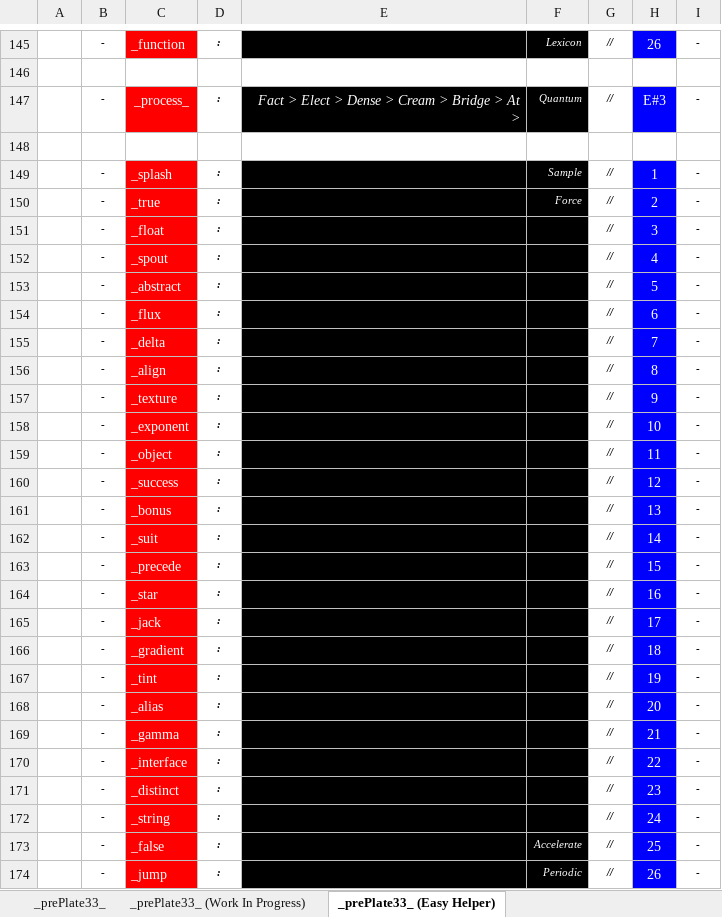
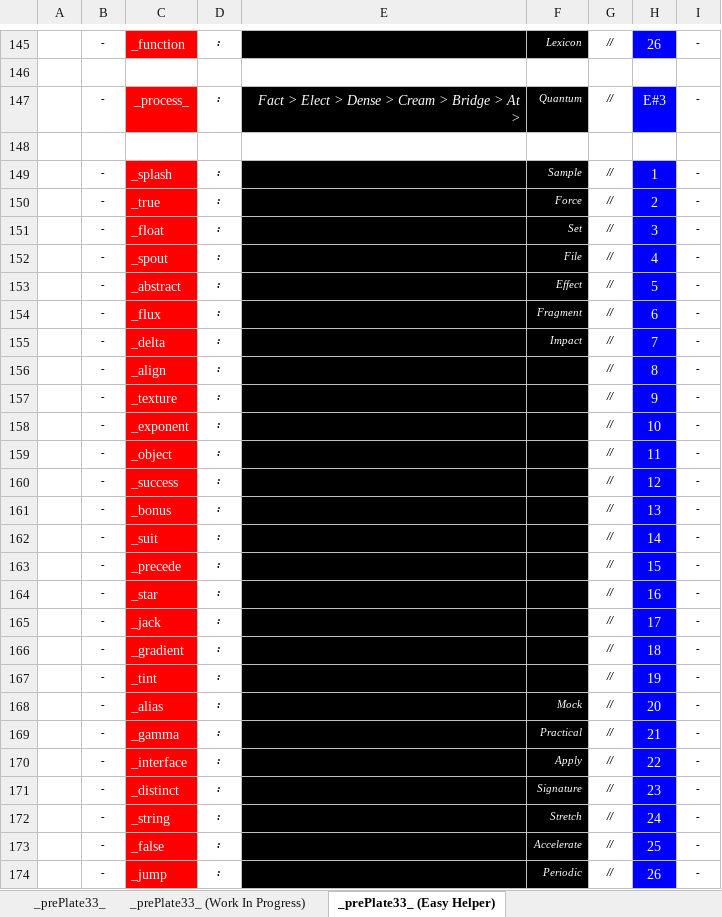
Before and after one commit to openroot/prePlate33, an Excel workbook: prePlate33/Offline Documents (Periodic)/prePlate33.xlsx, sheet _prePlate33_ (Easy Helper), drawn as a sheet; only a part is shown, gaps mark what is left out; values as stored, in another font and other column widths than the file's, no borders; charts and pictures not drawn; the diff names each change by its address in the sheet, - before the commit and + after, or states it on an @@ line.

```diff
--- a/prePlate33/Offline Documents (Periodic)/prePlate33.xlsx (sheet _prePlate33_ (Easy Helper))
+++ b/prePlate33/Offline Documents (Periodic)/prePlate33.xlsx (sheet _prePlate33_ (Easy Helper))
-F151: (empty)
+F151: Set
-F152: (empty)
+F152: File
-F153: (empty)
+F153: Effect
-F154: (empty)
+F154: Fragment
-F155: (empty)
+F155: Impact
-F168: (empty)
+F168: Mock
-F169: (empty)
+F169: Practical
-F170: (empty)
+F170: Apply
-F171: (empty)
+F171: Signature
-F172: (empty)
+F172: Stretch
```
Also changed, not shown: sheet _prePlate33_ (Work In Progress), 6 other files.
